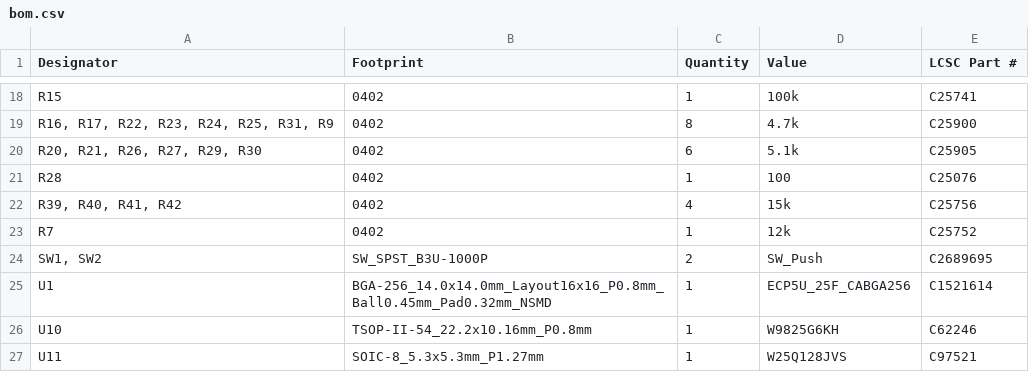
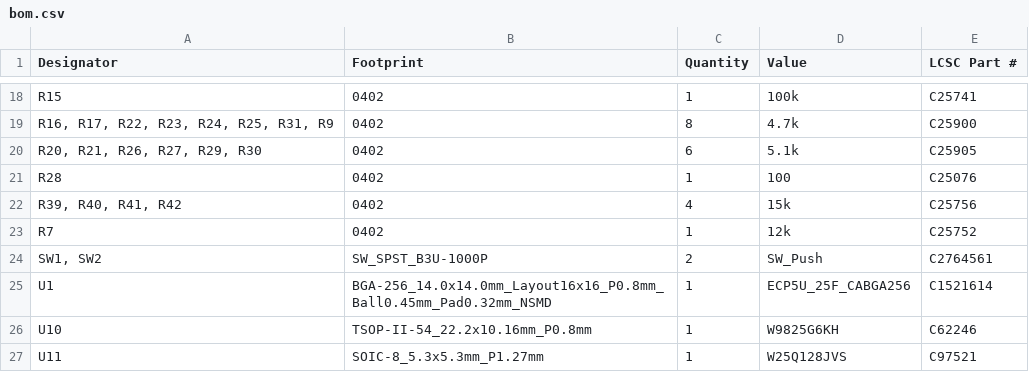
Before and after one commit to robinsonb5-PRs/icepi-zero, a CSV file: hardware/v1.1/production/bom.csv, drawn as a sheet; only a part is shown, gaps mark what is left out.

```diff
--- a/hardware/v1.1/production/bom.csv
+++ b/hardware/v1.1/production/bom.csv
@@ -23,3 +23,3 @@ R28,0402,1,100,C25076
 R7,0402,1,12k,C25752
-"SW1, SW2",SW_SPST_B3U-1000P,2,SW_Push,C2689695
+"SW1, SW2",SW_SPST_B3U-1000P,2,SW_Push,C2764561
 U1,BGA-256_14.0x14.0mm_Layout16x16_P0.8mm_Ball0.45mm_Pad0.32mm_NSMD,1,ECP5U_25F_CABGA256,C1521614
```
Also changed, not shown: 17 other files.
